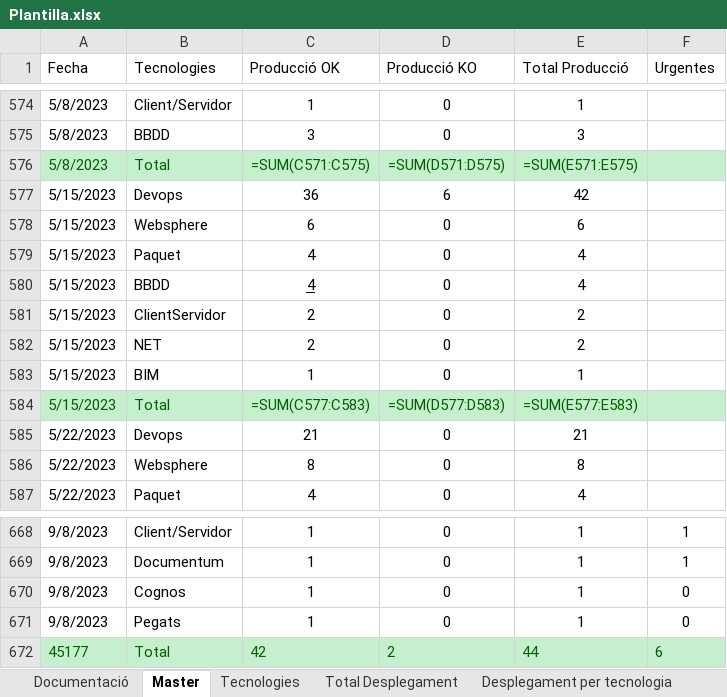
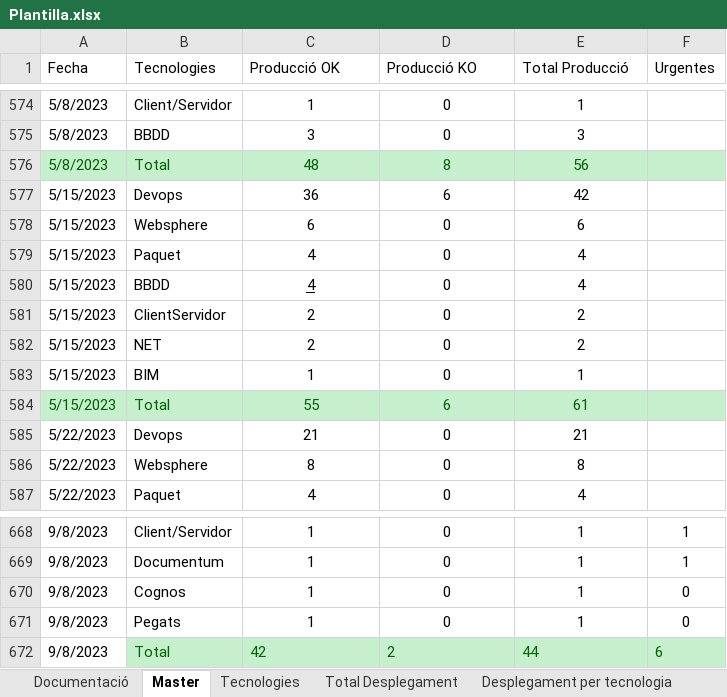
Before and after one commit to lferpaz/Report_optimization, an Excel workbook: Informes_Generats/Plantilla.xlsx, sheet Master, drawn as a sheet; only a part is shown, gaps mark what is left out; values as stored, in another font and other column widths than the file's, no borders; formulas without a stored value are shown as written; conditional formats and table styles not drawn; the diff covers the shown part only; the diff names each change by its address in the sheet, - before the commit and + after, or states it on an @@ line.

Commit message:
Agregando ultimos cambios con puesta de datos en master

```diff
--- a/Informes_Generats/Plantilla.xlsx (sheet Master)
+++ b/Informes_Generats/Plantilla.xlsx (sheet Master)
-C576 (Producció OK): =SUM(C571:C575)
+C576 (Producció OK): 48
-D576 (Producció KO): =SUM(D571:D575)
+D576 (Producció KO): 8
-E576 (Total Producció): =SUM(E571:E575)
+E576 (Total Producció): 56
-C584 (Producció OK): =SUM(C577:C583)
+C584 (Producció OK): 55
-D584 (Producció KO): =SUM(D577:D583)
+D584 (Producció KO): 6
-E584 (Total Producció): =SUM(E577:E583)
+E584 (Total Producció): 61
-A672 (Fecha): 45177
+A672 (Fecha): 9/8/2023
@@ A672 fill: #C6EFCE → none, text colour: #006100 → black @@
```
Also changed, not shown: 21 edited cells elsewhere in this sheet, sheet Tecnologies, sheet Urgents, sheet DevOps_vs_KO, charts or pictures, Informes_Generats/Informes_Gestió_Desplegament_2023-09-11_2023-09-14.xlsx, 1 other file.
